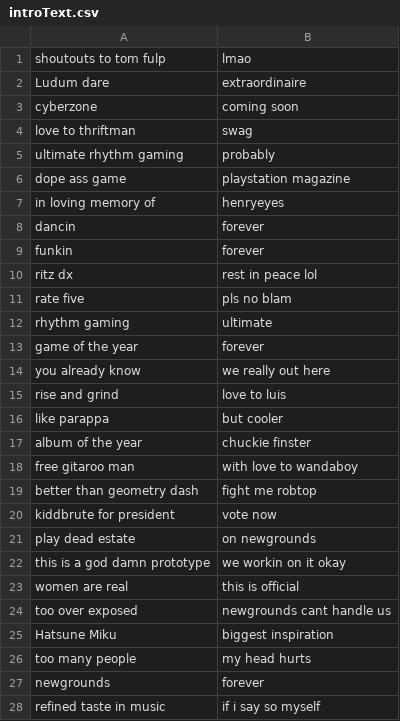
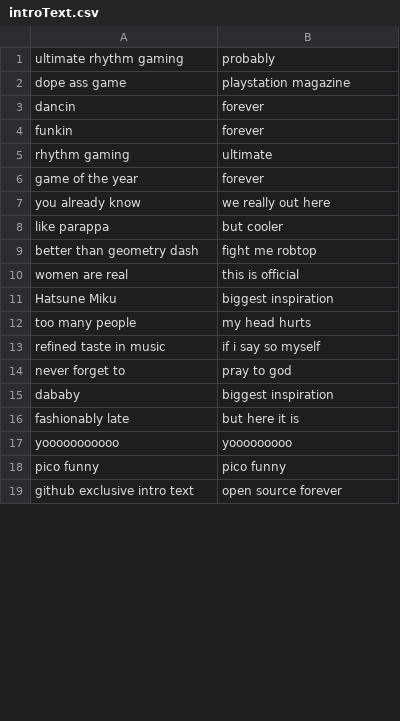
Before and after one commit to MatusOllah/gophengine, a CSV file: assets/data/introText.csv, drawn as a sheet; only a part is shown; the shorter side is filled out with more unchanged rows; removed rows and columns are numbered as before the commit, all else as after; the diff covers the shown part only; the diff names each change by its address in the sheet, - before the commit and + after, or states it on an @@ line.

Commit message:
Update introText.csv

```diff
--- a/assets/data/introText.csv
+++ b/assets/data/introText.csv
-row 1: shoutouts to tom fulp | lmao
-row 2: Ludum dare | extraordinaire
-row 3: cyberzone | coming soon
-row 4: love to thriftman | swag
-row 7: in loving memory of | henryeyes
-row 10: ritz dx | rest in peace lol
-row 11: rate five | pls no blam
-row 15: rise and grind | love to luis
-row 17: album of the year | chuckie finster
-row 18: free gitaroo man | with love to wandaboy
-row 20: kiddbrute for president | vote now
-row 21: play dead estate | on newgrounds
-row 22: this is a god damn prototype | we workin on it okay
-row 24: too over exposed | newgrounds cant handle us
-row 27: newgrounds | forever
```
Also changed, not shown: 11 added rows and 8 removed rows elsewhere in this file.
